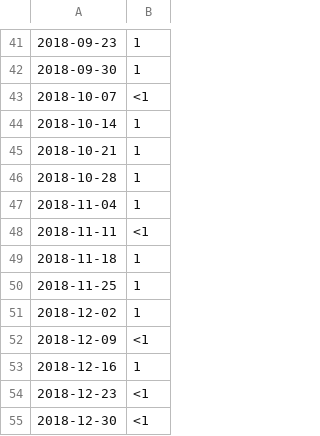
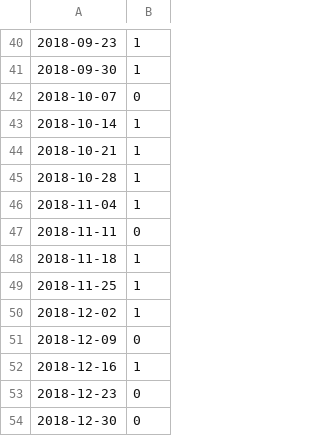
Before and after one commit to huanlebui/DataVizProject, a CSV file: coupeDuMonde2018.csv, drawn as a sheet; only a part is shown, gaps mark what is left out; addresses are those after the commit; the diff covers the shown part only; the diff names each change by its address in the sheet, - before the commit and + after, or states it on an @@ line.

```diff
--- a/coupeDuMonde2018.csv
+++ b/coupeDuMonde2018.csv
-B42: <1
+B42: 0
-B47: <1
+B47: 0
-B51: <1
+B51: 0
-B53:B54: <1
+B53:B54: 0
```
Also changed, not shown: 1 added row, 2 removed rows and 6 edited cells elsewhere in this file, depression2018.csv.
